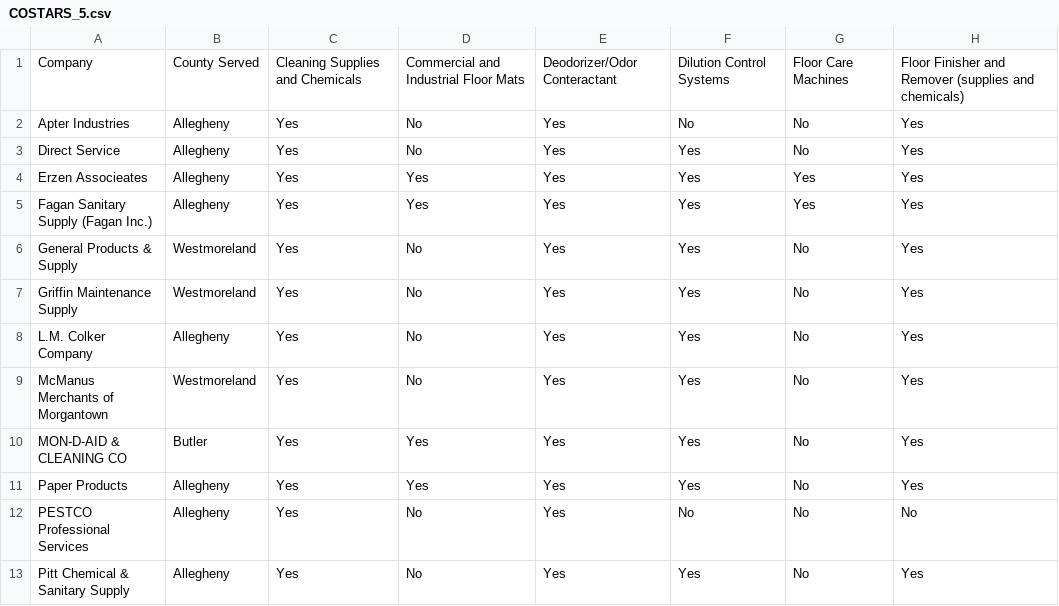
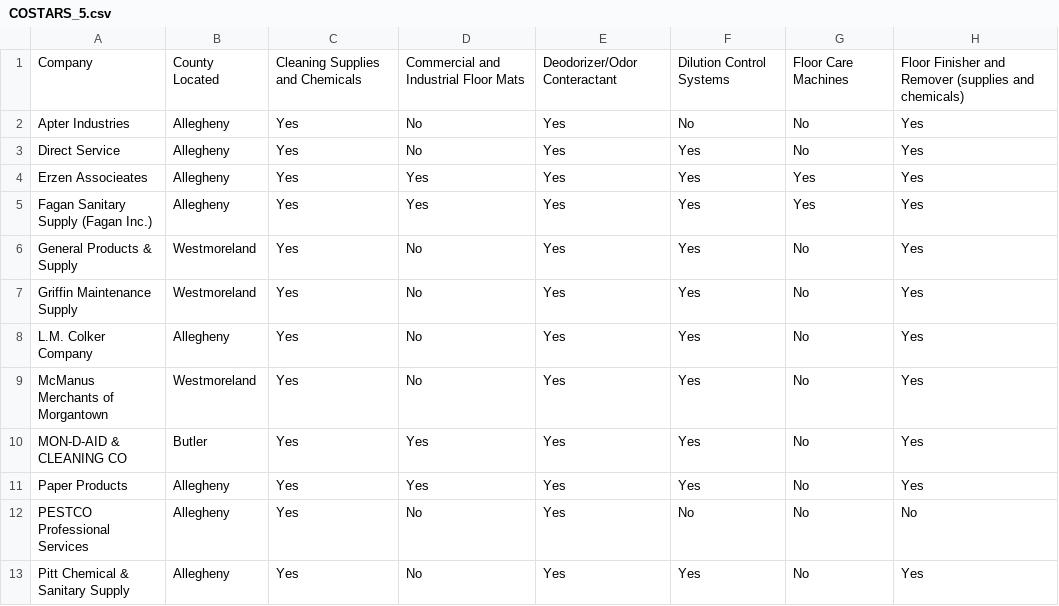
Before and after one commit to codeforamerica/pittsburgh-purchasing-suite, a CSV file: purchasing/data/importer/files/costars/COSTARS_5.csv, drawn as a sheet; only a part is shown; the diff names each change by its address in the sheet, - before the commit and + after, or states it on an @@ line.

Commit message:
added remaining costars contracts, small importer change

```diff
--- a/purchasing/data/importer/files/costars/COSTARS_5.csv
+++ b/purchasing/data/importer/files/costars/COSTARS_5.csv
-B1: County Served
+B1: County Located
```
Also changed, not shown: purchasing/data/importer/files/costars/COSTARS_1.csv, purchasing/data/importer/files/costars/COSTARS_3.csv, 13 other files.
